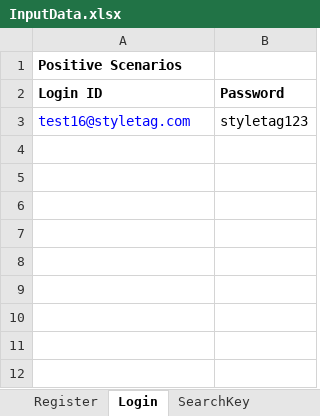
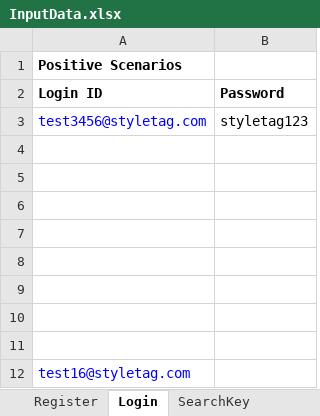
Before and after one commit to nethravathitc/JAVA-test-framework, an Excel workbook: src/com/styletag/test_cases/InputData.xlsx, sheet Login, drawn as a sheet; values as stored, in another font and other column widths than the file's, no borders; the diff names each change by its address in the sheet, - before the commit and + after, or states it on an @@ line.

```diff
--- a/src/com/styletag/test_cases/InputData.xlsx (sheet Login)
+++ b/src/com/styletag/test_cases/InputData.xlsx (sheet Login)
-A3 (Login ID): test16@styletag.com
+A3 (Login ID): test3456@styletag.com
+row 4: (empty)
+row 5: (empty)
+row 6: (empty)
+row 7: (empty)
+row 8: (empty)
+row 9: (empty)
+row 10: (empty)
+row 11: (empty)
+row 12: test16@styletag.com
```
Also changed, not shown: src/com/styletag/test_cases/TestSuit.xlsx, 7 other files.
